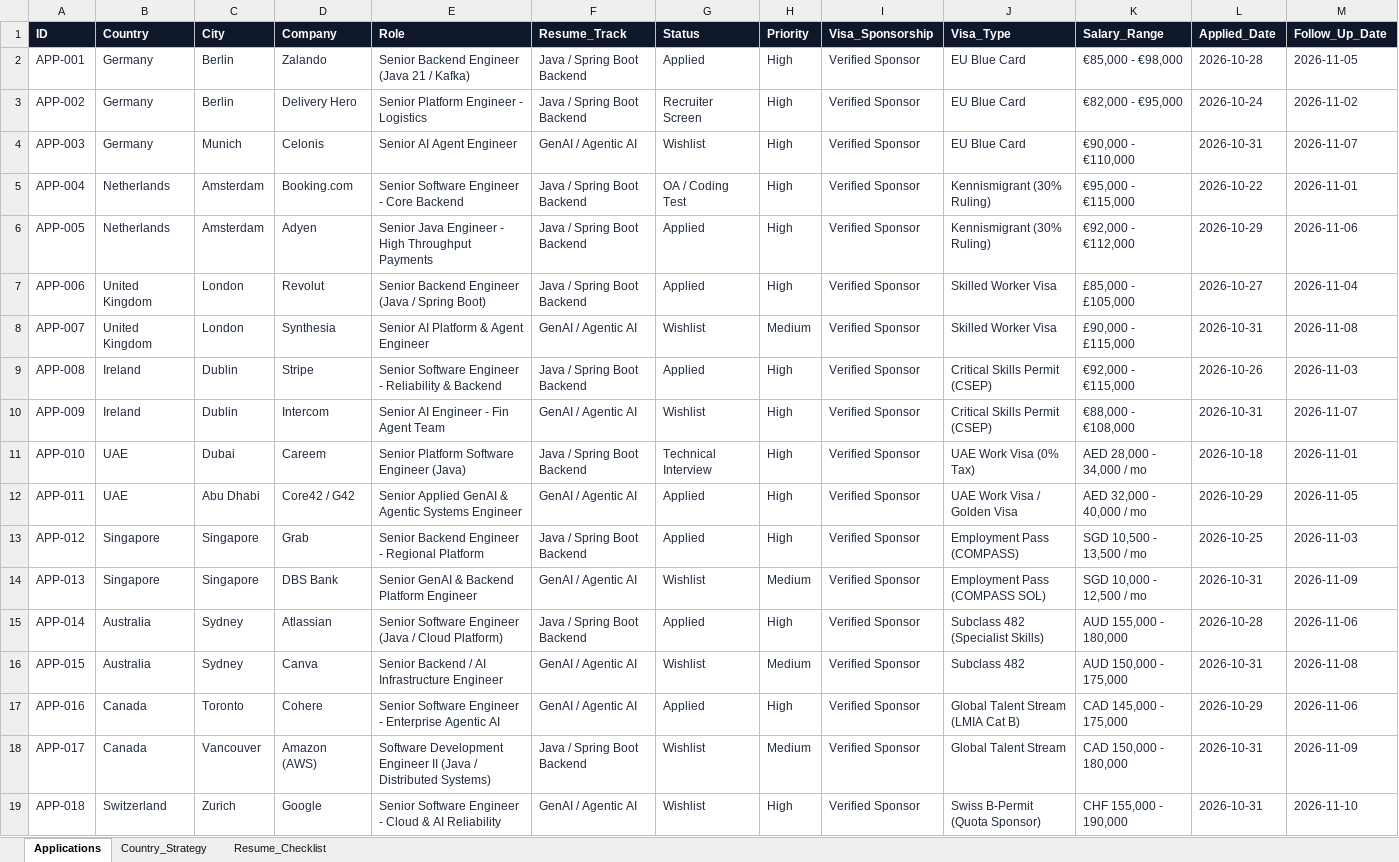
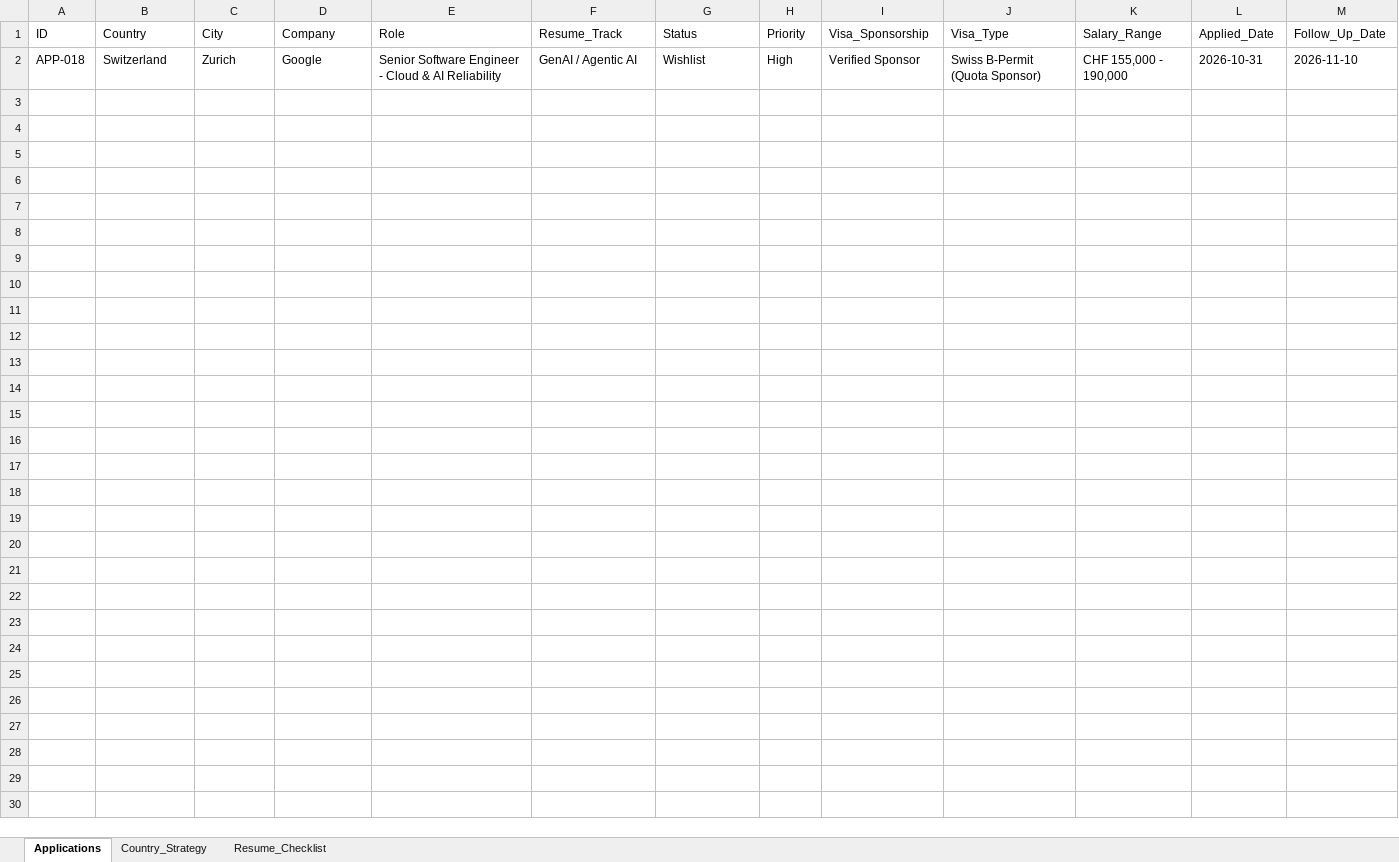
Before and after one commit to ak2697291/global-job-tracker, an Excel workbook: jobs_tracker.xlsx, sheet Applications, drawn as a sheet; only a part is shown; values as stored, in another font and other column widths than the file's, no borders; removed rows and columns are numbered as before the commit, all else as after; rows hold the shown columns only; the diff covers the shown part only; the diff names each change by its address in the sheet, - before the commit and + after, or states it on an @@ line.

Commit message:
Update jobs_tracker.xlsx via Global Job Tracker Dashboard (1 applications)

```diff
--- a/jobs_tracker.xlsx (sheet Applications)
+++ b/jobs_tracker.xlsx (sheet Applications)
@@ A1:M1 fill: #0F172A → none, bold: on → off, text colour: #FFFFFF → black @@
-row 2: APP-001 | Germany | Berlin | Zalando | Senior Backend Engineer (Java 21 / Kafka) | Java / Spring Boot Backend | Applied | High | Verified Sponsor | EU Blue Card | €85,000 - €98,000 | 2026-10-28 | 2026-11-05
-row 3: APP-002 | Germany | Berlin | Delivery Hero | Senior Platform Engineer - Logistics | Java / Spring Boot Backend | Recruiter Screen | High | Verified Sponsor | EU Blue Card | €82,000 - €95,000 | 2026-10-24 | 2026-11-02
-row 4: APP-003 | Germany | Munich | Celonis | Senior AI Agent Engineer | GenAI / Agentic AI | Wishlist | High | Verified Sponsor | EU Blue Card | €90,000 - €110,000 | 2026-10-31 | 2026-11-07
-row 5: APP-004 | Netherlands | Amsterdam | Booking.com | Senior Software Engineer - Core Backend | Java / Spring Boot Backend | OA / Coding Test | High | Verified Sponsor | Kennismigrant (30% Ruling) | €95,000 - €115,000 | 2026-10-22 | 2026-11-01
-row 6: APP-005 | Netherlands | Amsterdam | Adyen | Senior Java Engineer - High Throughput Payments | Java / Spring Boot Backend | Applied | High | Verified Sponsor | Kennismigrant (30% Ruling) | €92,000 - €112,000 | 2026-10-29 | 2026-11-06
-row 7: APP-006 | United Kingdom | London | Revolut | Senior Backend Engineer (Java / Spring Boot) | Java / Spring Boot Backend | Applied | High | Verified Sponsor | Skilled Worker Visa | £85,000 - £105,000 | 2026-10-27 | 2026-11-04
-row 8: APP-007 | United Kingdom | London | Synthesia | Senior AI Platform & Agent Engineer | GenAI / Agentic AI | Wishlist | Medium | Verified Sponsor | Skilled Worker Visa | £90,000 - £115,000 | 2026-10-31 | 2026-11-08
-row 9: APP-008 | Ireland | Dublin | Stripe | Senior Software Engineer - Reliability & Backend | Java / Spring Boot Backend | Applied | High | Verified Sponsor | Critical Skills Permit (CSEP) | €92,000 - €115,000 | 2026-10-26 | 2026-11-03
-row 10: APP-009 | Ireland | Dublin | Intercom | Senior AI Engineer - Fin Agent Team | GenAI / Agentic AI | Wishlist | High | Verified Sponsor | Critical Skills Permit (CSEP) | €88,000 - €108,000 | 2026-10-31 | 2026-11-07
-row 11: APP-010 | UAE | Dubai | Careem | Senior Platform Software Engineer (Java) | Java / Spring Boot Backend | Technical Interview | High | Verified Sponsor | UAE Work Visa (0% Tax) | AED 28,000 - 34,000 / mo | 2026-10-18 | 2026-11-01
-row 12: APP-011 | UAE | Abu Dhabi | Core42 / G42 | Senior Applied GenAI & Agentic Systems Engineer | GenAI / Agentic AI | Applied | High | Verified Sponsor | UAE Work Visa / Golden Visa | AED 32,000 - 40,000 / mo | 2026-10-29 | 2026-11-05
-row 13: APP-012 | Singapore | Singapore | Grab | Senior Backend Engineer - Regional Platform | Java / Spring Boot Backend | Applied | High | Verified Sponsor | Employment Pass (COMPASS) | SGD 10,500 - 13,500 / mo | 2026-10-25 | 2026-11-03
-row 14: APP-013 | Singapore | Singapore | DBS Bank | Senior GenAI & Backend Platform Engineer | GenAI / Agentic AI | Wishlist | Medium | Verified Sponsor | Employment Pass (COMPASS SOL) | SGD 10,000 - 12,500 / mo | 2026-10-31 | 2026-11-09
-row 15: APP-014 | Australia | Sydney | Atlassian | Senior Software Engineer (Java / Cloud Platform) | Java / Spring Boot Backend | Applied | High | Verified Sponsor | Subclass 482 (Specialist Skills) | AUD 155,000 - 180,000 | 2026-10-28 | 2026-11-06
-row 16: APP-015 | Australia | Sydney | Canva | Senior Backend / AI Infrastructure Engineer | GenAI / Agentic AI | Wishlist | Medium | Verified Sponsor | Subclass 482 | AUD 150,000 - 175,000 | 2026-10-31 | 2026-11-08
-row 17: APP-016 | Canada | Toronto | Cohere | Senior Software Engineer - Enterprise Agentic AI | GenAI / Agentic AI | Applied | High | Verified Sponsor | Global Talent Stream (LMIA Cat B) | CAD 145,000 - 175,000 | 2026-10-29 | 2026-11-06
-row 18: APP-017 | Canada | Vancouver | Amazon (AWS) | Software Development Engineer II (Java / Distributed Systems) | Java / Spring Boot Backend | Wishlist | Medium | Verified Sponsor | Global Talent Stream | CAD 150,000 - 180,000 | 2026-10-31 | 2026-11-09
-A2:M2 text colour: #1E293B
+A2:M2 text colour: black
```
Also changed, not shown: 2 removed rows and cell formats elsewhere in this sheet, sheet Country_Strategy, sheet Resume_Checklist.
